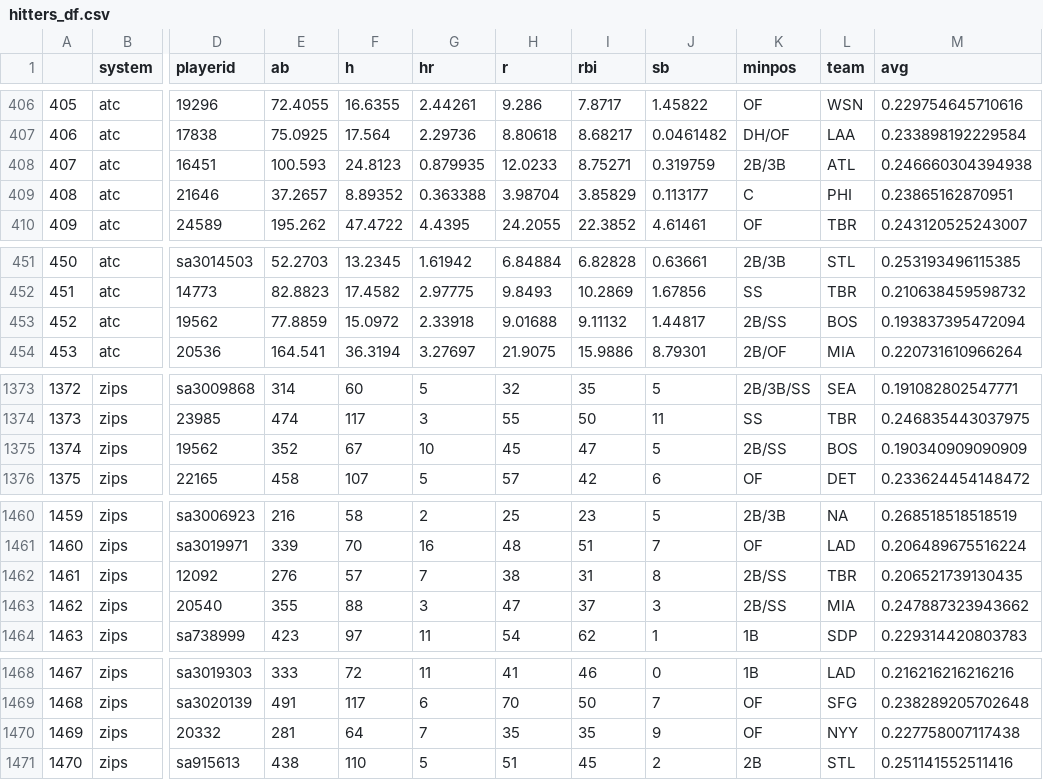
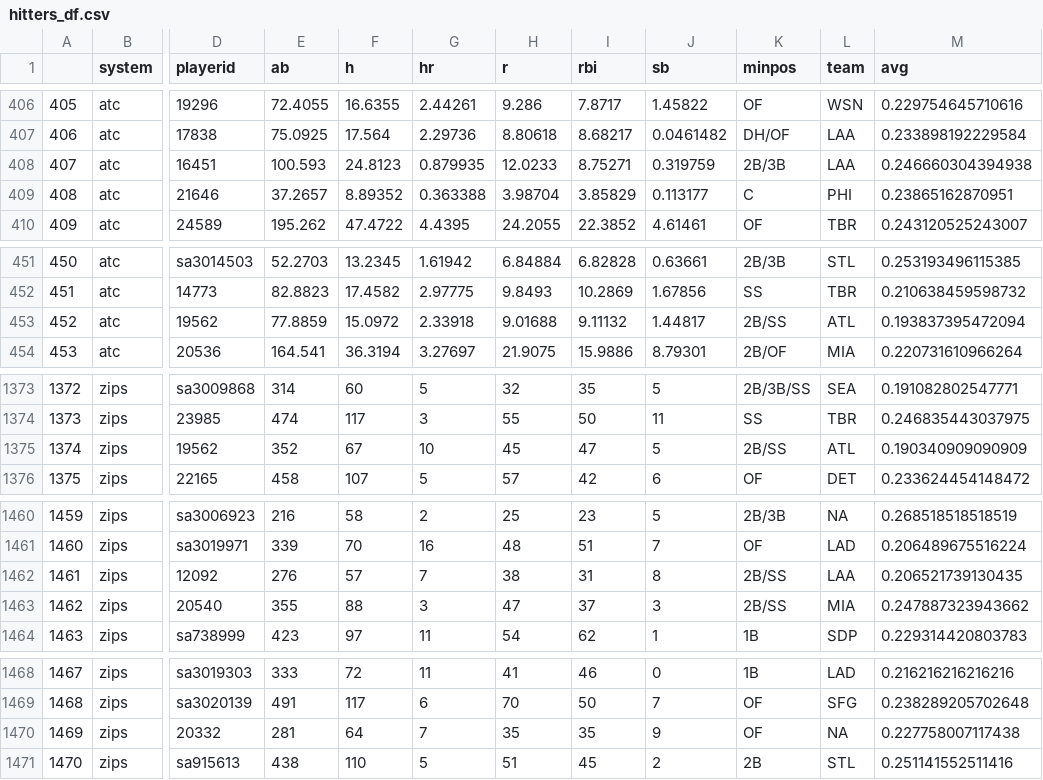
Before and after one commit to bdidds2/Betting, a CSV file: ottoneu/hitters_df.csv, drawn as a sheet; only a part is shown, gaps mark what is left out; the diff covers the shown part only; the diff names each change by its address in the sheet, - before the commit and + after, or states it on an @@ line.

```diff
--- a/ottoneu/hitters_df.csv
+++ b/ottoneu/hitters_df.csv
-L408 (team): ATL
+L408 (team): LAA
-L453 (team): BOS
+L453 (team): ATL
-L1375 (team): BOS
+L1375 (team): ATL
-L1462 (team): TBR
+L1462 (team): LAA
-L1470 (team): NYY
+L1470 (team): NA
```
Also changed, not shown: 22 edited cells elsewhere in this file, ottoneu/all_pitchers.csv, ottoneu/bum_bum_pitchers.csv, 2 other files.
